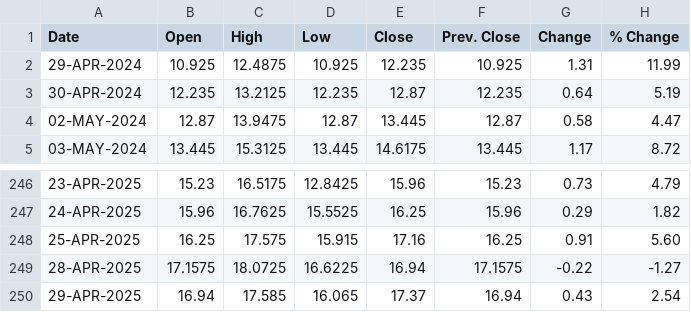
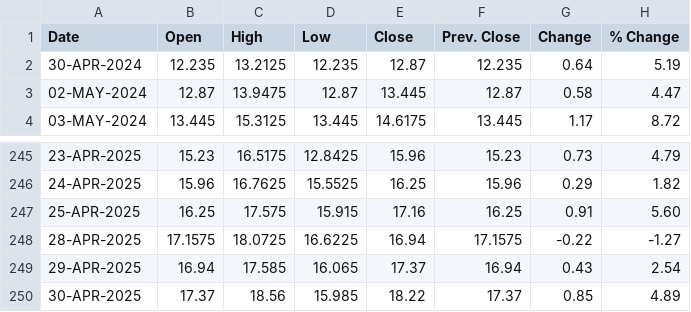
Before and after one commit to shritish20/VolGuard, a CSV file: india_vix.csv, drawn as a sheet; only a part is shown, gaps mark what is left out; removed rows and columns are numbered as before the commit, all else as after; the diff names each change by its address in the sheet, - before the commit and + after, or states it on an @@ line.

Commit message:
Add files via upload

```diff
--- a/india_vix.csv
+++ b/india_vix.csv
-row 2: 29-APR-2024 | 10.925 | 12.4875 | 10.925 | 12.235 | 10.925 | 1.31 | 11.99
+row 250: 30-APR-2025 | 17.37 | 18.56 | 15.985 | 18.22 | 17.37 | 0.85 | 4.89
```
